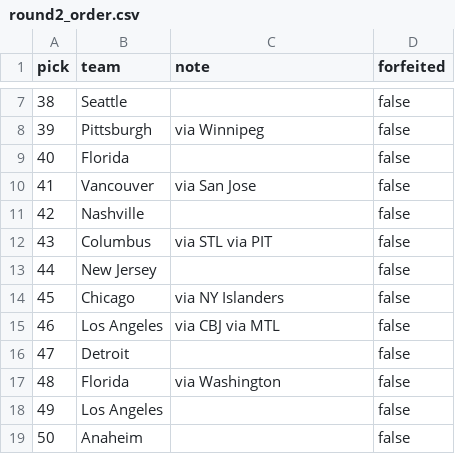
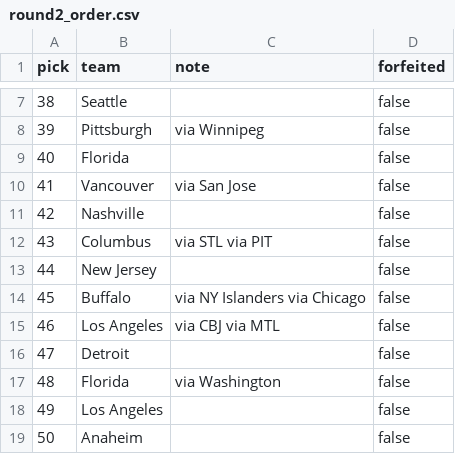
Before and after one commit to joshcohn27/nhl-lottery-sim, a CSV file: public/mock/round2_order.csv, drawn as a sheet; only a part is shown, gaps mark what is left out.

Commit message:
update to draft order

```diff
--- a/public/mock/round2_order.csv
+++ b/public/mock/round2_order.csv
@@ -13,3 +13,3 @@ pick,team,note,forfeited
 44,New Jersey,,false
-45,Chicago,via NY Islanders,false
+45,Buffalo,via NY Islanders via Chicago,false
 46,Los Angeles,via CBJ via MTL,false
```
